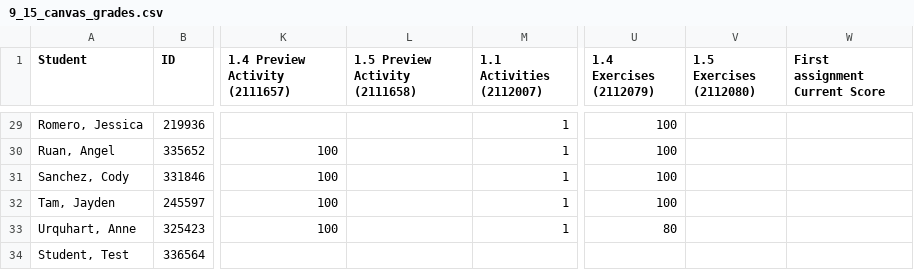
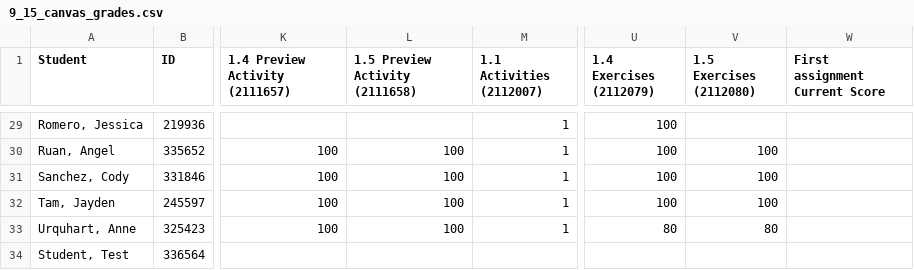
Before and after one commit to jackeddielove/obsidianVault, a CSV file: ccsf/precalc/grades/9_15_canvas_grades.csv, drawn as a sheet; only a part is shown, gaps mark what is left out; the diff covers the shown part only; the diff names each change by its address in the sheet, - before the commit and + after, or states it on an @@ line.

```diff
--- a/ccsf/precalc/grades/9_15_canvas_grades.csv
+++ b/ccsf/precalc/grades/9_15_canvas_grades.csv
-L30:L33 (1.5 Preview Activity (2111658)): (empty)
+L30:L33 (1.5 Preview Activity (2111658)): 100
-V30:V32 (1.5 Exercises (2112080)): (empty)
+V30:V32 (1.5 Exercises (2112080)): 100
-V33 (1.5 Exercises (2112080)): (empty)
+V33 (1.5 Exercises (2112080)): 80
```
Also changed, not shown: 53 edited cells elsewhere in this file, ccsf/precalc/grades/9_15_runestone_grades.csv, 3 other files.
